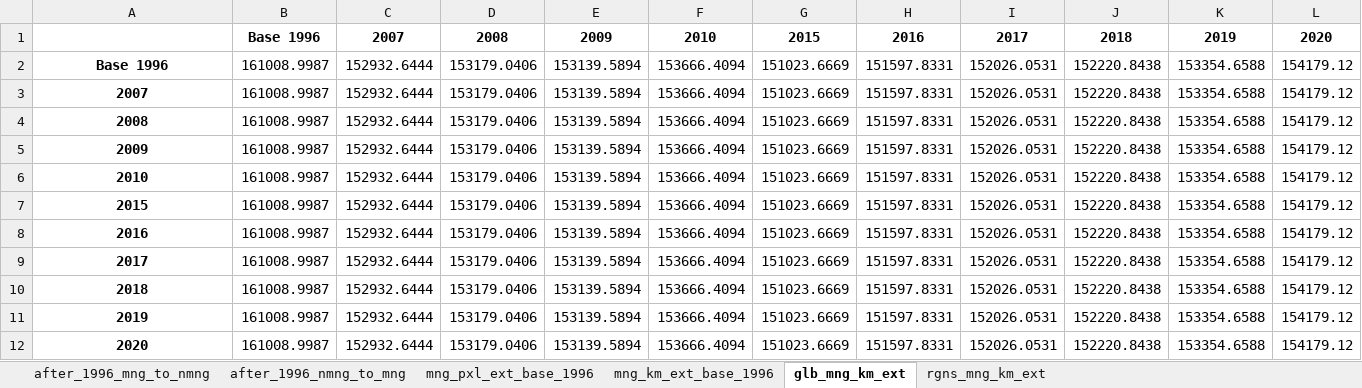
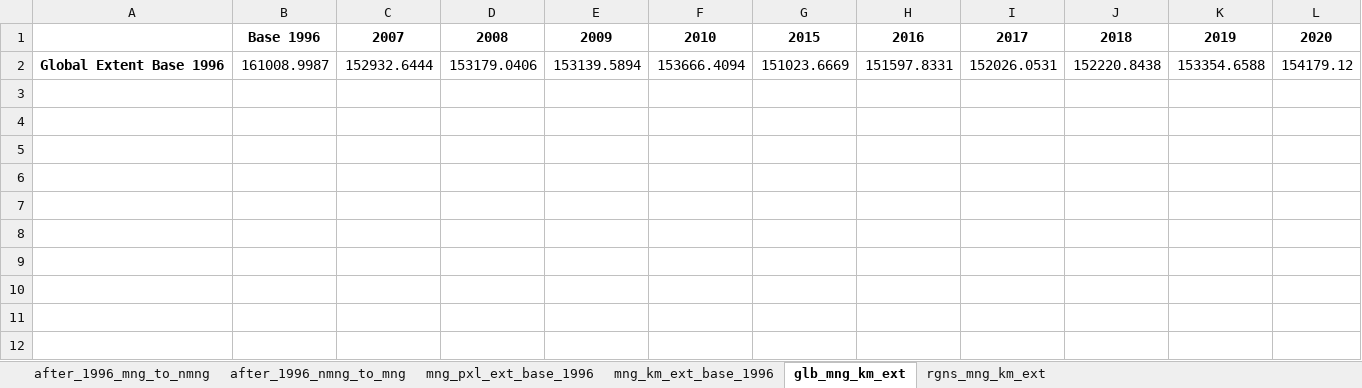
Before and after one commit to globalmangrovewatch/gmw_jaxa_sar_change_analysis, an Excel workbook: 06_find_changes/03_all_change_years/03b_calc_raw_change_stats/gmw_tile_raw_chng_feat_calcd_stats_304_base1996.xlsx, sheet glb_mng_km_ext, drawn as a sheet; values as stored, in another font and other column widths than the file's, no borders; the diff names each change by its address in the sheet, - before the commit and + after, or states it on an @@ line.

```diff
--- a/06_find_changes/03_all_change_years/03b_calc_raw_change_stats/gmw_tile_raw_chng_feat_calcd_stats_304_base1996.xlsx (sheet glb_mng_km_ext)
+++ b/06_find_changes/03_all_change_years/03b_calc_raw_change_stats/gmw_tile_raw_chng_feat_calcd_stats_304_base1996.xlsx (sheet glb_mng_km_ext)
-A2: Base 1996
+A2: Global Extent Base 1996
-row 3: 2007 | 161008.9987 | 152932.6444 | 153179.0406 | 153139.5894 | 153666.4094 | 151023.6669 | 151597.8331 | 152026.0531 | 152220.8438 | 153354.6588 | 154179.12
-row 4: 2008 | 161008.9987 | 152932.6444 | 153179.0406 | 153139.5894 | 153666.4094 | 151023.6669 | 151597.8331 | 152026.0531 | 152220.8438 | 153354.6588 | 154179.12
-row 5: 2009 | 161008.9987 | 152932.6444 | 153179.0406 | 153139.5894 | 153666.4094 | 151023.6669 | 151597.8331 | 152026.0531 | 152220.8438 | 153354.6588 | 154179.12
-row 6: 2010 | 161008.9987 | 152932.6444 | 153179.0406 | 153139.5894 | 153666.4094 | 151023.6669 | 151597.8331 | 152026.0531 | 152220.8438 | 153354.6588 | 154179.12
-row 7: 2015 | 161008.9987 | 152932.6444 | 153179.0406 | 153139.5894 | 153666.4094 | 151023.6669 | 151597.8331 | 152026.0531 | 152220.8438 | 153354.6588 | 154179.12
-row 8: 2016 | 161008.9987 | 152932.6444 | 153179.0406 | 153139.5894 | 153666.4094 | 151023.6669 | 151597.8331 | 152026.0531 | 152220.8438 | 153354.6588 | 154179.12
-row 9: 2017 | 161008.9987 | 152932.6444 | 153179.0406 | 153139.5894 | 153666.4094 | 151023.6669 | 151597.8331 | 152026.0531 | 152220.8438 | 153354.6588 | 154179.12
-row 10: 2018 | 161008.9987 | 152932.6444 | 153179.0406 | 153139.5894 | 153666.4094 | 151023.6669 | 151597.8331 | 152026.0531 | 152220.8438 | 153354.6588 | 154179.12
-row 11: 2019 | 161008.9987 | 152932.6444 | 153179.0406 | 153139.5894 | 153666.4094 | 151023.6669 | 151597.8331 | 152026.0531 | 152220.8438 | 153354.6588 | 154179.12
-row 12: 2020 | 161008.9987 | 152932.6444 | 153179.0406 | 153139.5894 | 153666.4094 | 151023.6669 | 151597.8331 | 152026.0531 | 152220.8438 | 153354.6588 | 154179.12
```
Also changed, not shown: sheet rgns_mng_km_ext, 06_find_changes/03_all_change_years/03b_calc_raw_change_stats/gmw_tile_raw_chng_feat_calcd_stats_304_base2007.xlsx, 06_find_changes/03_all_change_years/03b_calc_raw_change_stats/gmw_tile_raw_chng_feat_calcd_stats_304_base2008.xlsx, 8 other files.
